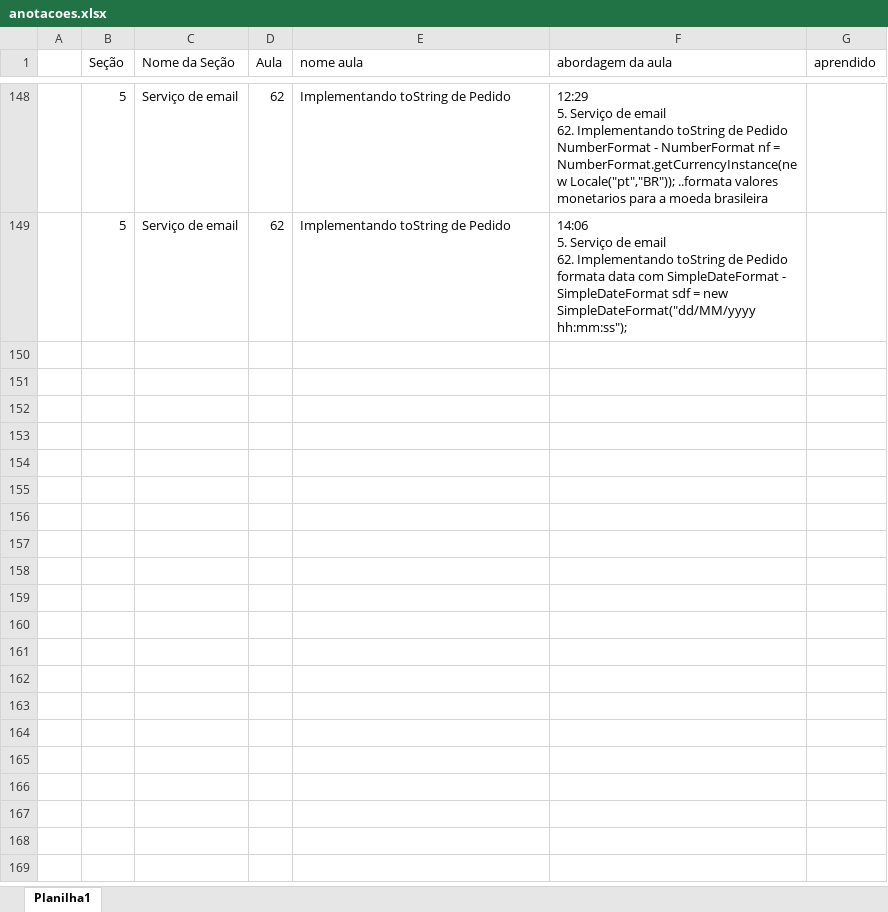
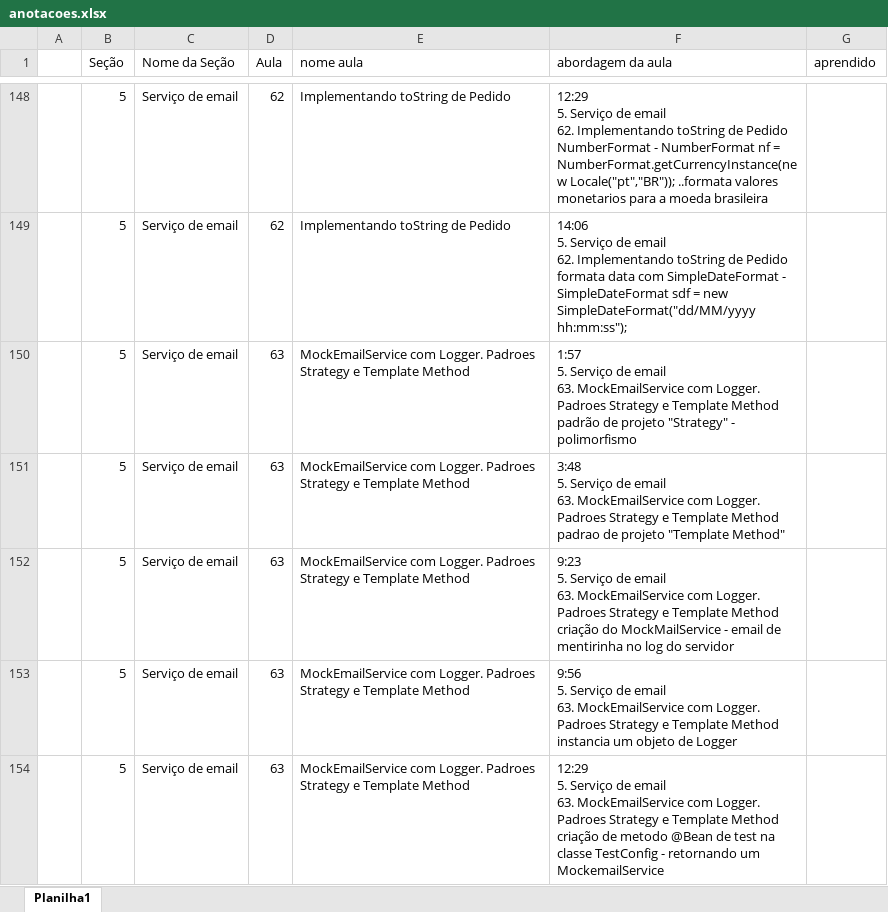
Before and after one commit to emerson-roots/spring-boot-ionic-backend, an Excel workbook: anotacoes.xlsx, sheet Planilha1, drawn as a sheet; only a part is shown, gaps mark what is left out; values as stored, in another font and other column widths than the file's, no borders; table styles not drawn; ↵ is a line break in a cell; the diff names each change by its address in the sheet, - before the commit and + after, or states it on an @@ line.

Commit message:
MockEmailService com Logger. Padroes Strategy e Template Method

```diff
--- a/anotacoes.xlsx (sheet Planilha1)
+++ b/anotacoes.xlsx (sheet Planilha1)
+row 150:  | 5 | Serviço de email | 63 | MockEmailService com Logger. Padroes Strategy e Template Method | 1:57 ↵ 5. Serviço de email ↵ 63. MockEmailService com Logger. Padroes Strategy e Template Method ↵ padrão de projeto "Strategy" - polimorfismo
+row 151:  | 5 | Serviço de email | 63 | MockEmailService com Logger. Padroes Strategy e Template Method | 3:48 ↵ 5. Serviço de email ↵ 63. MockEmailService com Logger. Padroes Strategy e Template Method ↵ padrao de projeto "Template Method"
+row 152:  | 5 | Serviço de email | 63 | MockEmailService com Logger. Padroes Strategy e Template Method | 9:23 ↵ 5. Serviço de email ↵ 63. MockEmailService com Logger. Padroes Strategy e Template Method ↵ criação do MockMailService - email de mentirinha no log do servidor
+row 153:  | 5 | Serviço de email | 63 | MockEmailService com Logger. Padroes Strategy e Template Method | 9:56 ↵ 5. Serviço de email ↵ 63. MockEmailService com Logger. Padroes Strategy e Template Method ↵ instancia um objeto de Logger
+row 154:  | 5 | Serviço de email | 63 | MockEmailService com Logger. Padroes Strategy e Template Method | 12:29 ↵ 5. Serviço de email ↵ 63. MockEmailService com Logger. Padroes Strategy e Template Method ↵ criação de metodo @Bean de test na classe TestConfig - retornando um MockemailService
```
Also changed, not shown: 7 other files.
